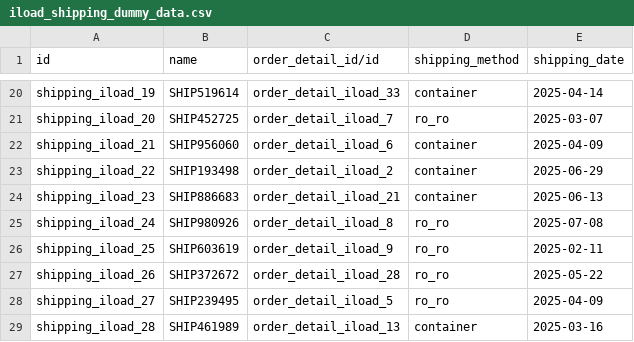
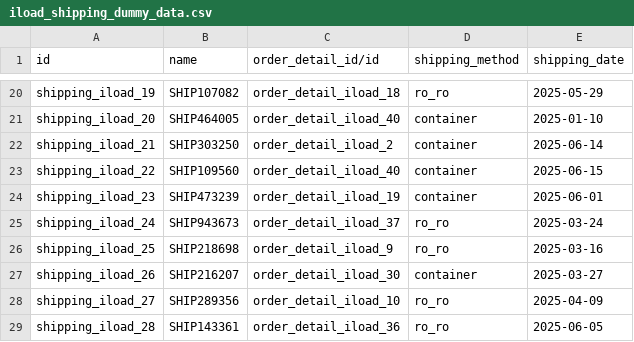
Before and after one commit to App-Hae-Jo/odoo, a CSV file: iload_shipping_dummy_data.csv, drawn as a sheet; only a part is shown, gaps mark what is left out; the diff covers the shown part only; the diff names each change by its address in the sheet, - before the commit and + after, or states it on an @@ line.

```diff
--- a/iload_shipping_dummy_data.csv
+++ b/iload_shipping_dummy_data.csv
-B20 (name): SHIP519614
+B20 (name): SHIP107082
-C20 (order_detail_id/id): order_detail_iload_33
+C20 (order_detail_id/id): order_detail_iload_18
-D20 (shipping_method): container
+D20 (shipping_method): ro_ro
-E20 (shipping_date): 2025-04-14
+E20 (shipping_date): 2025-05-29
-B21 (name): SHIP452725
+B21 (name): SHIP464005
-C21 (order_detail_id/id): order_detail_iload_7
+C21 (order_detail_id/id): order_detail_iload_40
-D21 (shipping_method): ro_ro
+D21 (shipping_method): container
-E21 (shipping_date): 2025-03-07
+E21 (shipping_date): 2025-01-10
-B22 (name): SHIP956060
+B22 (name): SHIP303250
-C22 (order_detail_id/id): order_detail_iload_6
+C22 (order_detail_id/id): order_detail_iload_2
-E22 (shipping_date): 2025-04-09
+E22 (shipping_date): 2025-06-14
-B23 (name): SHIP193498
+B23 (name): SHIP109560
-C23 (order_detail_id/id): order_detail_iload_2
+C23 (order_detail_id/id): order_detail_iload_40
-E23 (shipping_date): 2025-06-29
+E23 (shipping_date): 2025-06-15
-B24 (name): SHIP886683
+B24 (name): SHIP473239
-C24 (order_detail_id/id): order_detail_iload_21
+C24 (order_detail_id/id): order_detail_iload_19
-E24 (shipping_date): 2025-06-13
+E24 (shipping_date): 2025-06-01
-B25 (name): SHIP980926
+B25 (name): SHIP943673
-C25 (order_detail_id/id): order_detail_iload_8
+C25 (order_detail_id/id): order_detail_iload_37
-E25 (shipping_date): 2025-07-08
+E25 (shipping_date): 2025-03-24
-B26 (name): SHIP603619
+B26 (name): SHIP218698
-E26 (shipping_date): 2025-02-11
+E26 (shipping_date): 2025-03-16
-B27 (name): SHIP372672
+B27 (name): SHIP216207
-C27 (order_detail_id/id): order_detail_iload_28
+C27 (order_detail_id/id): order_detail_iload_30
-D27 (shipping_method): ro_ro
+D27 (shipping_method): container
-E27 (shipping_date): 2025-05-22
+E27 (shipping_date): 2025-03-27
-B28 (name): SHIP239495
+B28 (name): SHIP289356
-C28 (order_detail_id/id): order_detail_iload_5
+C28 (order_detail_id/id): order_detail_iload_10
-B29 (name): SHIP461989
+B29 (name): SHIP143361
-C29 (order_detail_id/id): order_detail_iload_13
+C29 (order_detail_id/id): order_detail_iload_36
-D29 (shipping_method): container
+D29 (shipping_method): ro_ro
-E29 (shipping_date): 2025-03-16
+E29 (shipping_date): 2025-06-05
```
Also changed, not shown: 71 edited cells elsewhere in this file, iload_order_detail_dummy_data.csv, iload_order_dummy_data.csv, 6 other files.
